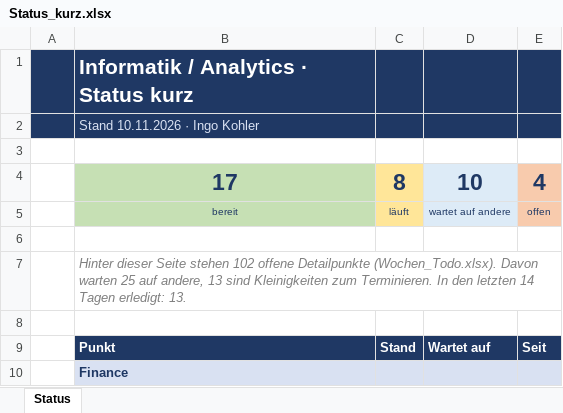
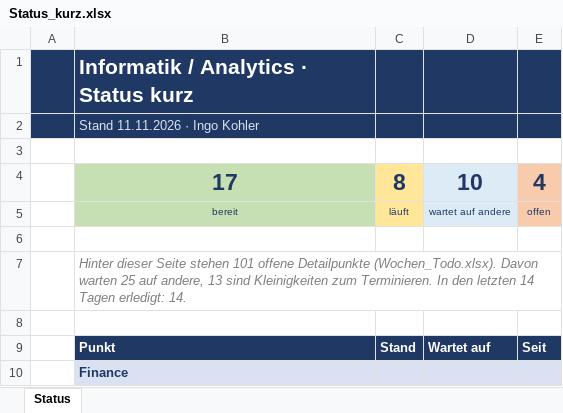
Before and after one commit to metacube2/Ai, an Excel workbook: TrafagSalesExporter/projektmanagement/Status_kurz.xlsx, sheet Status, drawn as a sheet; only a part is shown; values as stored, in another font and other column widths than the file's, no borders; the diff names each change by its address in the sheet, - before the commit and + after, or states it on an @@ line.

```diff
--- a/TrafagSalesExporter/projektmanagement/Status_kurz.xlsx (sheet Status)
+++ b/TrafagSalesExporter/projektmanagement/Status_kurz.xlsx (sheet Status)
-B2: Stand 10.11.2026 · Ingo Kohler
+B2: Stand 11.11.2026 · Ingo Kohler
-B7: …Seite stehen 102 offene Detailpunkte (Wochen_Todo.xlsx). Davon warten 25 auf andere, 13 sind Kleinigkeiten zum Terminieren. In den letzten 14 Tagen erledigt: 13.
+B7: …Seite stehen 101 offene Detailpunkte (Wochen_Todo.xlsx). Davon warten 25 auf andere, 13 sind Kleinigkeiten zum Terminieren. In den letzten 14 Tagen erledigt: 14.
```
Also changed, not shown: TrafagSalesExporter/projektmanagement/Wochen_Todo.xlsx, 4 other files.
